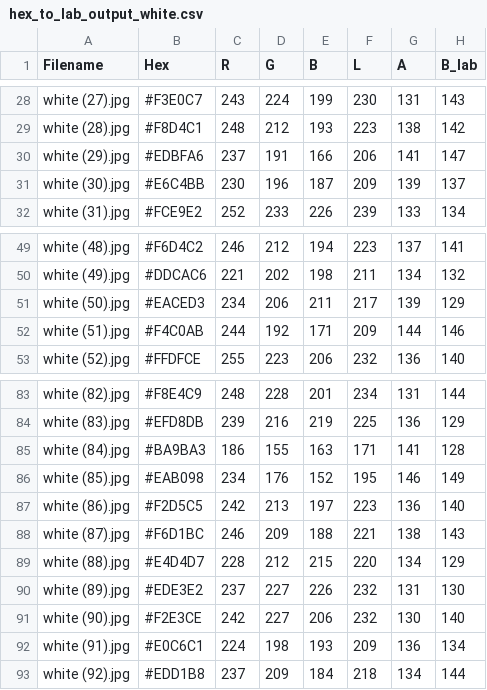
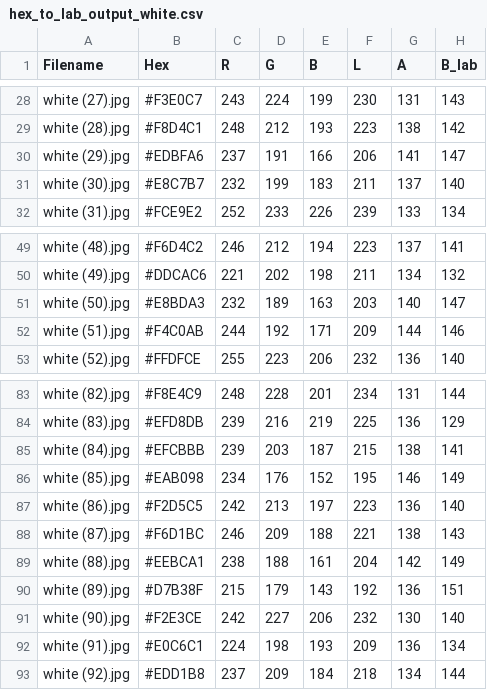
Before and after one commit to kamilarr/Glammuse-IOT, a CSV file: Convert/hex_to_lab_output_white.csv, drawn as a sheet; only a part is shown, gaps mark what is left out; the diff covers the shown part only.

```diff
--- a/Convert/hex_to_lab_output_white.csv
+++ b/Convert/hex_to_lab_output_white.csv
@@ -30,3 +30,3 @@ white (28).jpg,#F8D4C1,248,212,193,223,138,142
 white (29).jpg,#EDBFA6,237,191,166,206,141,147
-white (30).jpg,#E6C4BB,230,196,187,209,139,137
+white (30).jpg,#E8C7B7,232,199,183,211,137,140
 white (31).jpg,#FCE9E2,252,233,226,239,133,134
@@ -50,3 +50,3 @@ white (48).jpg,#F6D4C2,246,212,194,223,137,141
 white (49).jpg,#DDCAC6,221,202,198,211,134,132
-white (50).jpg,#EACED3,234,206,211,217,139,129
+white (50).jpg,#E8BDA3,232,189,163,203,140,147
 white (51).jpg,#F4C0AB,244,192,171,209,144,146
@@ -84,3 +84,3 @@ white (82).jpg,#F8E4C9,248,228,201,234,131,144
 white (83).jpg,#EFD8DB,239,216,219,225,136,129
-white (84).jpg,#BA9BA3,186,155,163,171,141,128
+white (84).jpg,#EFCBBB,239,203,187,215,138,141
 white (85).jpg,#EAB098,234,176,152,195,146,149
@@ -88,4 +88,4 @@ white (86).jpg,#F2D5C5,242,213,197,223,136,140
 white (87).jpg,#F6D1BC,246,209,188,221,138,143
-white (88).jpg,#E4D4D7,228,212,215,220,134,129
-white (89).jpg,#EDE3E2,237,227,226,232,131,130
+white (88).jpg,#EEBCA1,238,188,161,204,142,149
+white (89).jpg,#D7B38F,215,179,143,192,136,151
 white (90).jpg,#F2E3CE,242,227,206,232,130,140
```
Also changed, not shown: 7 edited cells elsewhere in this file, Convert/hex_to_lab_output_black.csv, Convert/hex_to_lab_output_brown.csv, 20 other files.
